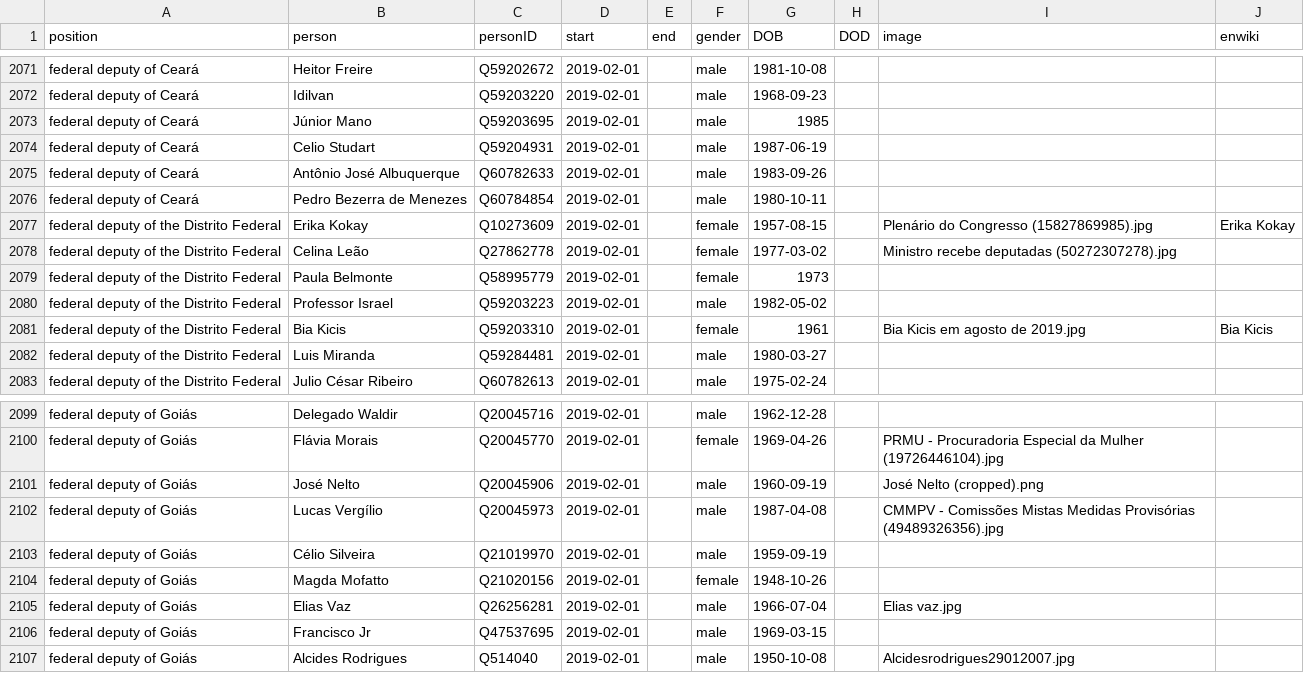
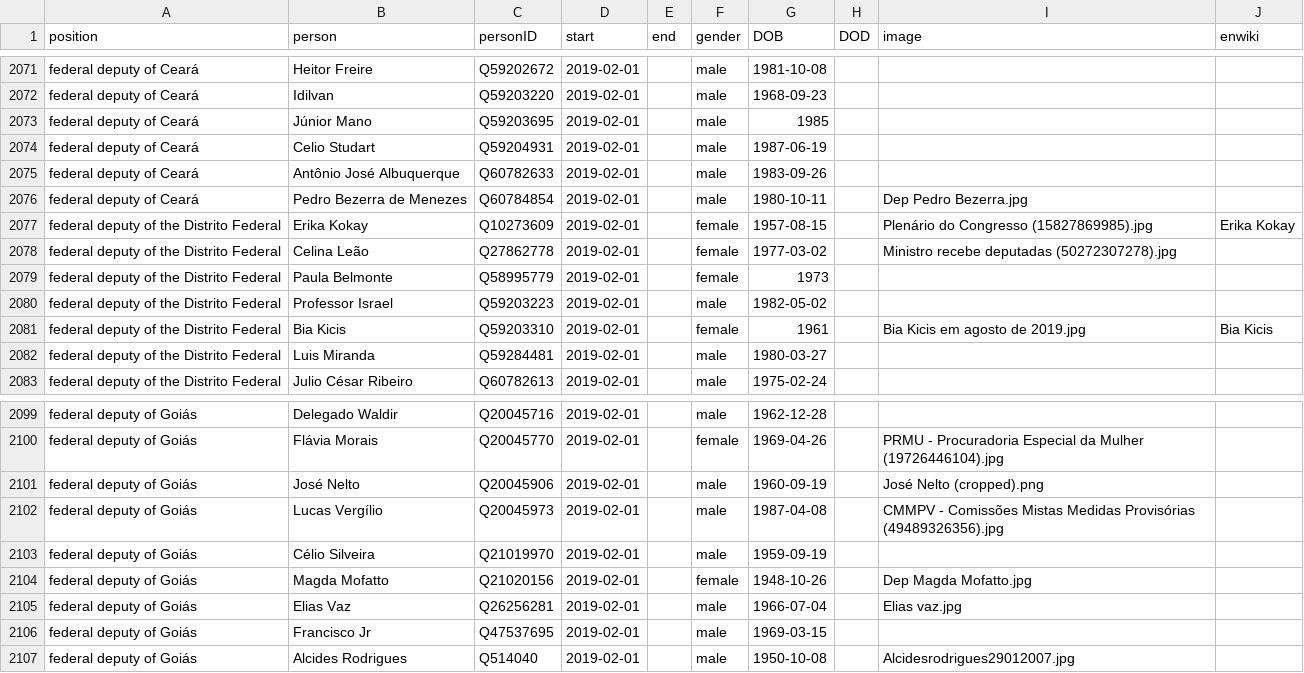
Before and after one commit to every-politician-scrapers/brazil-ministers, a CSV file: html/legislators.csv, drawn as a sheet; only a part is shown, gaps mark what is left out; the diff covers the shown part only.

```diff
--- a/html/legislators.csv
+++ b/html/legislators.csv
@@ -2075,3 +2075,3 @@ federal deputy of Ceará,Celio Studart,Q59204931,2019-02-01,,male,1987-06-19,,,
 federal deputy of Ceará,Antônio José Albuquerque,Q60782633,2019-02-01,,male,1983-09-26,,,
-federal deputy of Ceará,Pedro Bezerra de Menezes,Q60784854,2019-02-01,,male,1980-10-11,,,
+federal deputy of Ceará,Pedro Bezerra de Menezes,Q60784854,2019-02-01,,male,1980-10-11,,Dep Pedro Bezerra.jpg,
 federal deputy of the Distrito Federal,Erika Kokay,Q10273609,2019-02-01,,female,1957-08-15,,Plenário do Congresso (15827869985).jpg,Erika Kokay
@@ -2103,3 +2103,3 @@ federal deputy of Goiás,Lucas Vergílio,Q20045973,2019-02-01,,male,1987-04-08,,
 federal deputy of Goiás,Célio Silveira,Q21019970,2019-02-01,,male,1959-09-19,,,
-federal deputy of Goiás,Magda Mofatto,Q21020156,2019-02-01,,female,1948-10-26,,,
+federal deputy of Goiás,Magda Mofatto,Q21020156,2019-02-01,,female,1948-10-26,,Dep Magda Mofatto.jpg,
 federal deputy of Goiás,Elias Vaz,Q26256281,2019-02-01,,male,1966-07-04,,Elias vaz.jpg,
```
Also changed, not shown: 10 edited cells elsewhere in this file.
